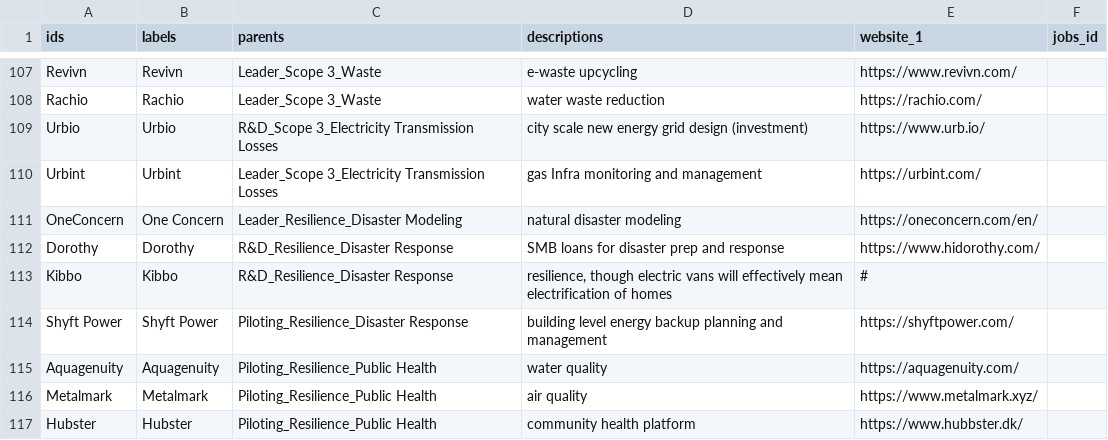
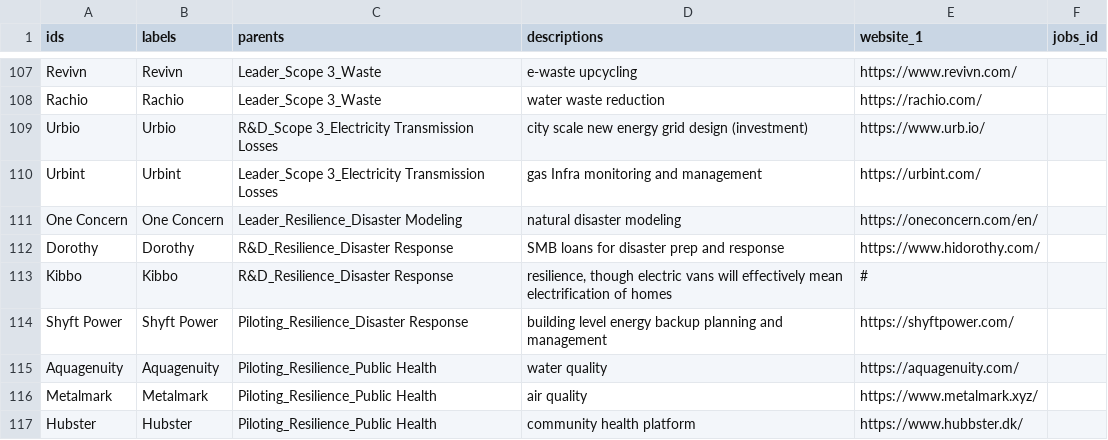
Before and after one commit to urban-us-co/uu-radar, a CSV file: radar_data.csv, drawn as a sheet; only a part is shown, gaps mark what is left out.

```diff
--- a/radar_data.csv
+++ b/radar_data.csv
@@ -128,3 +128,3 @@ Urbio,Urbio,R&D_Scope 3_Electricity Transmission Losses,city scale new energy gr
 Urbint,Urbint,Leader_Scope 3_Electricity Transmission Losses,gas Infra monitoring and management,https://urbint.com/,
-OneConcern,One Concern,Leader_Resilience_Disaster Modeling,natural disaster modeling,https://oneconcern.com/en/,
+One Concern,One Concern,Leader_Resilience_Disaster Modeling,natural disaster modeling,https://oneconcern.com/en/,
 Dorothy,Dorothy,R&D_Resilience_Disaster Response,SMB loans for disaster prep and response,https://www.hidorothy.com/,
```
Also changed, not shown: 3 other files.
